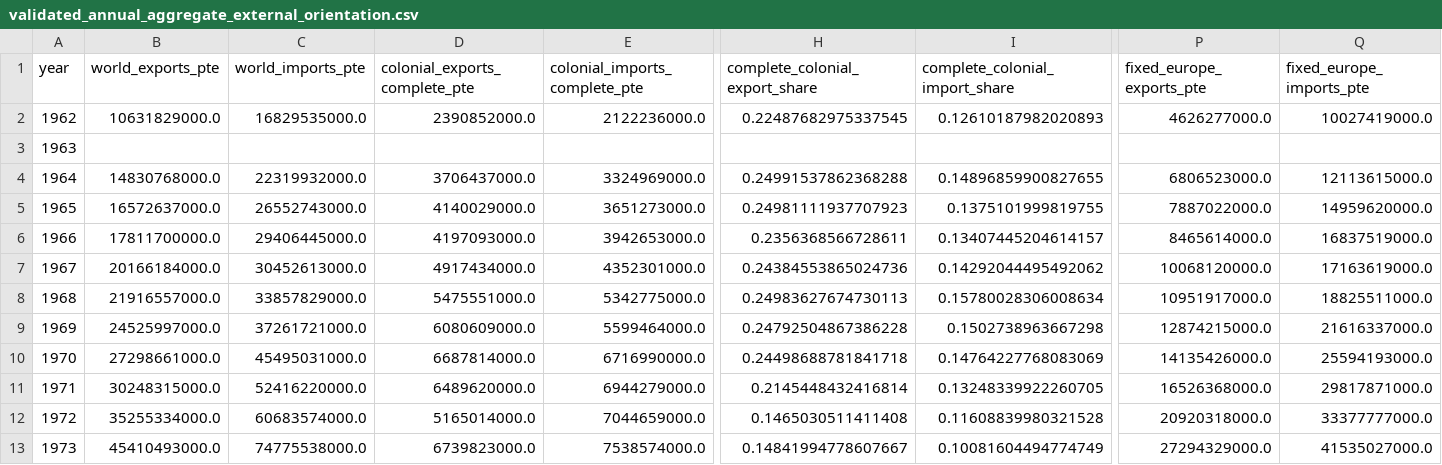
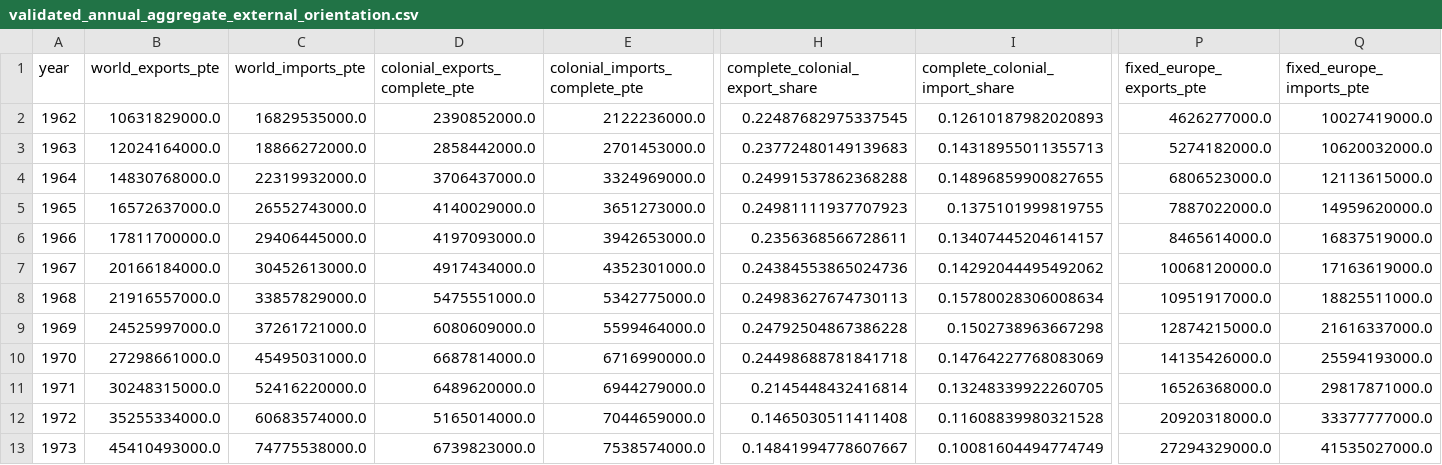
Before and after one commit to DiogoRibeiro7/portugal-external-growth-1960-1973, a CSV file: data/processed/live/validated_annual_aggregate_external_orientation.csv, drawn as a sheet; only a part is shown, gaps mark what is left out; the diff covers the shown part only; the diff names each change by its address in the sheet, - before the commit and + after, or states it on an @@ line.

```diff
--- a/data/processed/live/validated_annual_aggregate_external_orientation.csv
+++ b/data/processed/live/validated_annual_aggregate_external_orientation.csv
-B3 (world_exports_pte): (empty)
+B3 (world_exports_pte): 12024164000.0
-C3 (world_imports_pte): (empty)
+C3 (world_imports_pte): 18866272000.0
-D3 (colonial_exports_complete_pte): (empty)
+D3 (colonial_exports_complete_pte): 2858442000.0
-E3 (colonial_imports_complete_pte): (empty)
+E3 (colonial_imports_complete_pte): 2701453000.0
-H3 (complete_colonial_export_share): (empty)
+H3 (complete_colonial_export_share): 0.23772480149139683
-I3 (complete_colonial_import_share): (empty)
+I3 (complete_colonial_import_share): 0.14318955011355713
-P3 (fixed_europe_exports_pte): (empty)
+P3 (fixed_europe_exports_pte): 5274182000.0
-Q3 (fixed_europe_imports_pte): (empty)
+Q3 (fixed_europe_imports_pte): 10620032000.0
```
Also changed, not shown: 17 edited cells elsewhere in this file, data/interim/live/trade_source_comparison.csv, results/diagnostics/ine_partner_component_reconciliation.csv, 37 other files.
